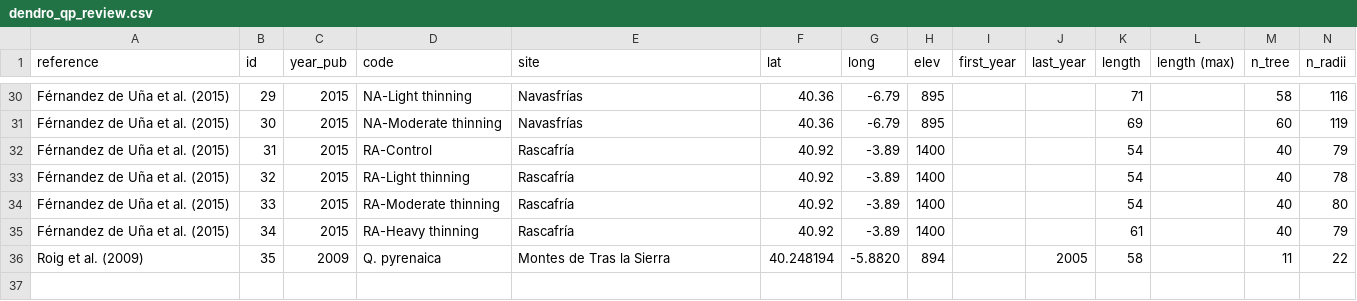
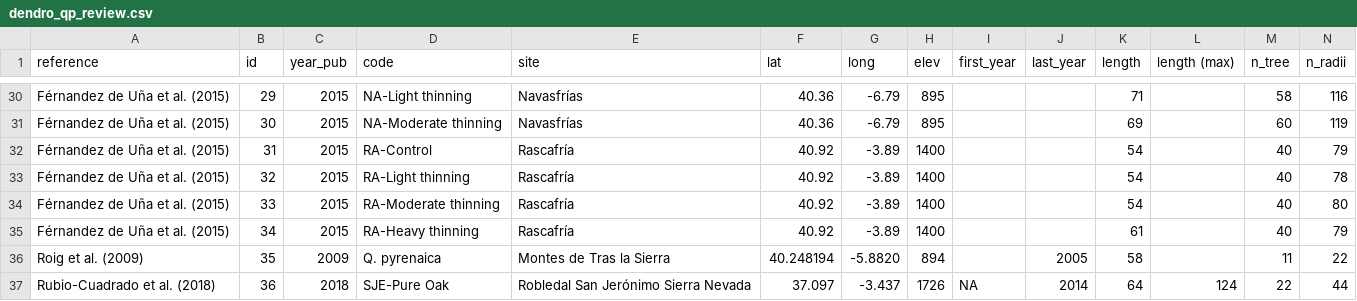
Before and after one commit to ajpelu/qpyr_dendro, a CSV file: data_raw/dendro_review/dendro_qp_review.csv, drawn as a sheet; only a part is shown, gaps mark what is left out; rows hold the shown columns only; the diff names each change by its address in the sheet, - before the commit and + after, or states it on an @@ line.

Commit message:
add datos Rubio-Cuadrado

```diff
--- a/data_raw/dendro_review/dendro_qp_review.csv
+++ b/data_raw/dendro_review/dendro_qp_review.csv
+row 37: Rubio-Cuadrado et al. (2018) | 36 | 2018 | SJE-Pure Oak | Robledal San Jerónimo Sierra Nevada | 37.097 | -3.437 | 1726 | NA | 2014 | 64 | 124 | 22 | 44
```
